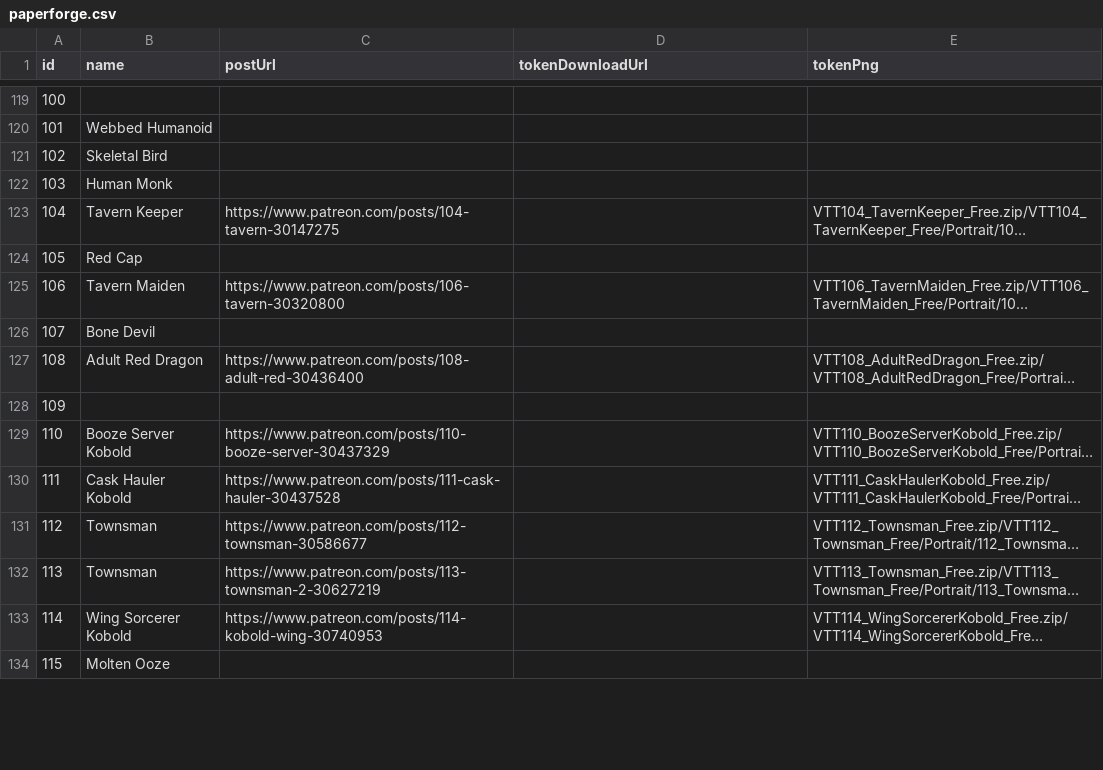
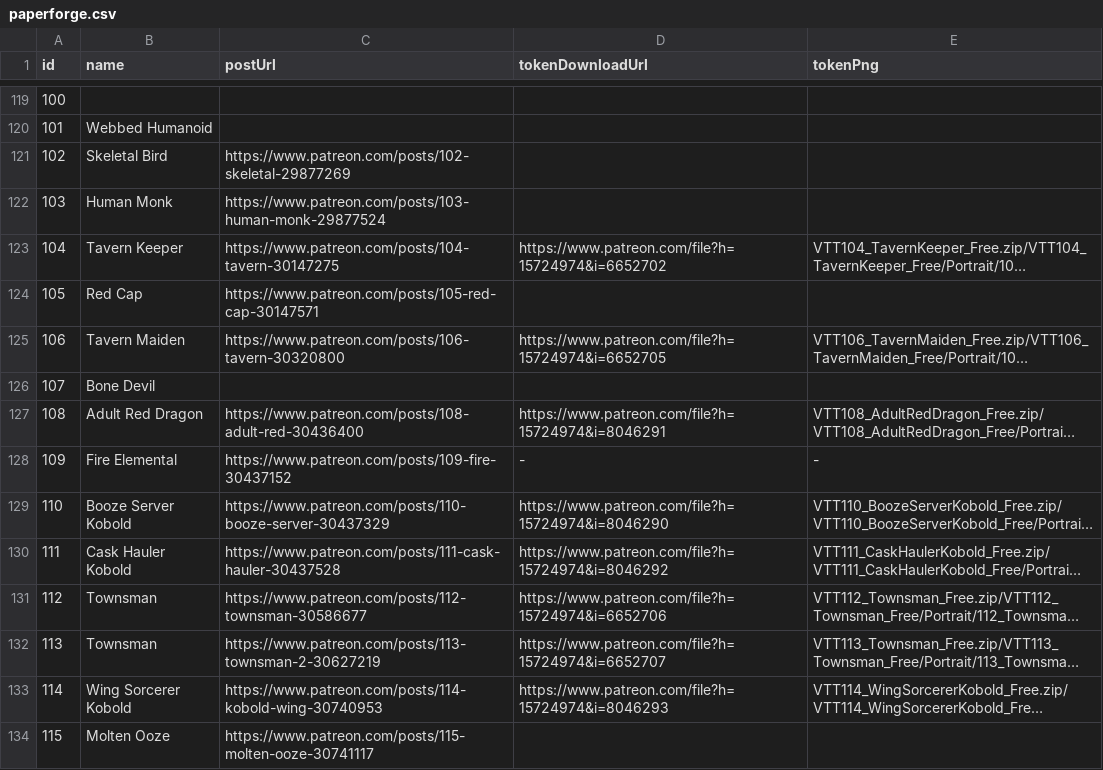
Before and after one commit to dstrelau/nimble.monster, a CSV file: data/paperforge.csv, drawn as a sheet; only a part is shown, gaps mark what is left out; long unchanged cells end in …; the diff covers the shown part only; the diff names each change by its address in the sheet, - before the commit and + after, or states it on an @@ line.

```diff
--- a/data/paperforge.csv
+++ b/data/paperforge.csv
-C121 (postUrl): (empty)
+C121 (postUrl): https://www.patreon.com/posts/102-skeletal-29877269
-C122 (postUrl): (empty)
+C122 (postUrl): https://www.patreon.com/posts/103-human-monk-29877524
-D123 (tokenDownloadUrl): (empty)
+D123 (tokenDownloadUrl): https://www.patreon.com/file?h=15724974&i=6652702
-C124 (postUrl): (empty)
+C124 (postUrl): https://www.patreon.com/posts/105-red-cap-30147571
-D125 (tokenDownloadUrl): (empty)
+D125 (tokenDownloadUrl): https://www.patreon.com/file?h=15724974&i=6652705
-D127 (tokenDownloadUrl): (empty)
+D127 (tokenDownloadUrl): https://www.patreon.com/file?h=15724974&i=8046291
-B128 (name): (empty)
+B128 (name): Fire Elemental
-C128 (postUrl): (empty)
+C128 (postUrl): https://www.patreon.com/posts/109-fire-30437152
-D128 (tokenDownloadUrl): (empty)
+D128 (tokenDownloadUrl): -
-E128 (tokenPng): (empty)
+E128 (tokenPng): -
-D129 (tokenDownloadUrl): (empty)
+D129 (tokenDownloadUrl): https://www.patreon.com/file?h=15724974&i=8046290
-D130 (tokenDownloadUrl): (empty)
+D130 (tokenDownloadUrl): https://www.patreon.com/file?h=15724974&i=8046292
-D131 (tokenDownloadUrl): (empty)
+D131 (tokenDownloadUrl): https://www.patreon.com/file?h=15724974&i=6652706
-D132 (tokenDownloadUrl): (empty)
+D132 (tokenDownloadUrl): https://www.patreon.com/file?h=15724974&i=6652707
-D133 (tokenDownloadUrl): (empty)
+D133 (tokenDownloadUrl): https://www.patreon.com/file?h=15724974&i=8046293
-C134 (postUrl): (empty)
+C134 (postUrl): https://www.patreon.com/posts/115-molten-ooze-30741117
```
Also changed, not shown: 60 edited cells elsewhere in this file, 4 other files.
